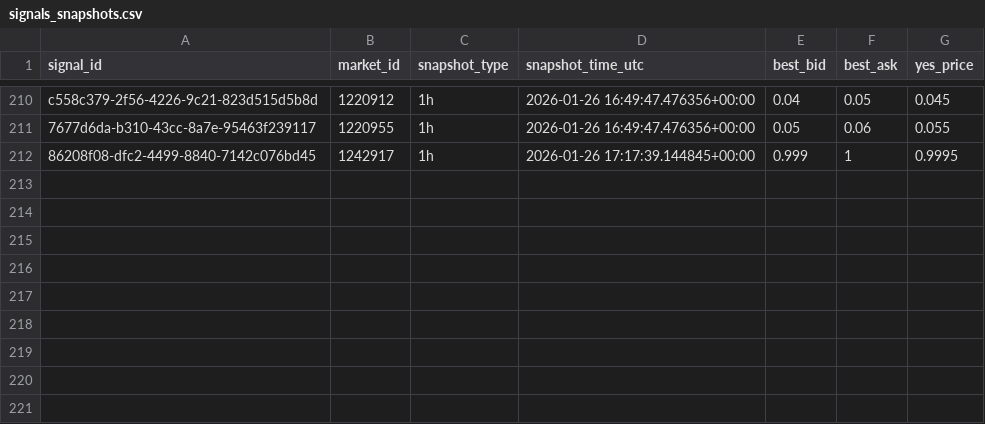
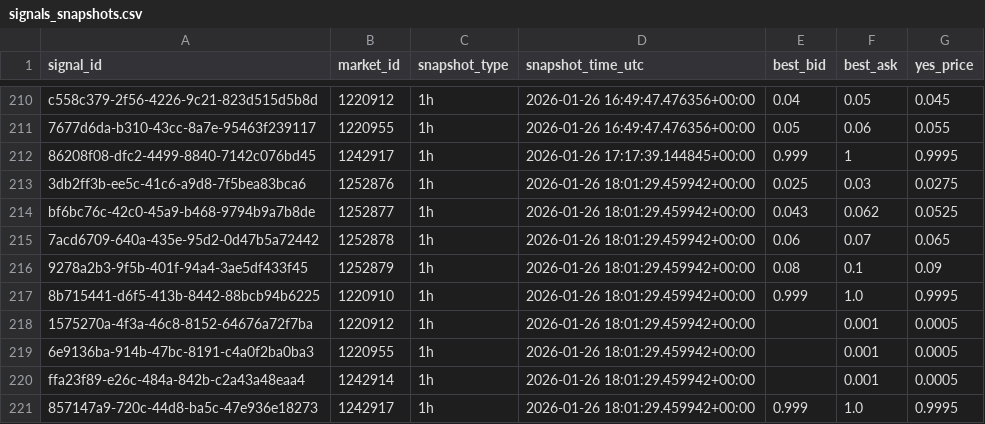
Before and after one commit to arshak-avagyan/fetch_data_test_repo, a CSV file: data/signals_snapshots.csv, drawn as a sheet; only a part is shown, gaps mark what is left out.

Commit message:
Workflow Run
Files changed:
M	data/market_change.csv
M	data/polymarket_flat_markets_t0.csv
M	data/polymarket_flat_markets_t1.csv
M	data/signals.csv
M	data/signals_merged.csv
M	data/signals_snapshots.csv

```diff
--- a/data/signals_snapshots.csv
+++ b/data/signals_snapshots.csv
@@ -212 +212,10 @@ c558c379-2f56-4226-9c21-823d515d5b8d,1220912,1h,2026-01-26 16:49:47.476356+00:00
 86208f08-dfc2-4499-8840-7142c076bd45,1242917,1h,2026-01-26 17:17:39.144845+00:00,0.999,1,0.9995
+3db2ff3b-ee5c-41c6-a9d8-7f5bea83bca6,1252876,1h,2026-01-26 18:01:29.459942+00:00,0.025,0.03,0.0275
+bf6bc76c-42c0-45a9-b468-9794b9a7b8de,1252877,1h,2026-01-26 18:01:29.459942+00:00,0.043,0.062,0.0525
+7acd6709-640a-435e-95d2-0d47b5a72442,1252878,1h,2026-01-26 18:01:29.459942+00:00,0.06,0.07,0.065
+9278a2b3-9f5b-401f-94a4-3ae5df433f45,1252879,1h,2026-01-26 18:01:29.459942+00:00,0.08,0.1,0.09
+8b715441-d6f5-413b-8442-88bcb94b6225,1220910,1h,2026-01-26 18:01:29.459942+00:00,0.999,1.0,0.9995
+1575270a-4f3a-46c8-8152-64676a72f7ba,1220912,1h,2026-01-26 18:01:29.459942+00:00,,0.001,0.0005
+6e9136ba-914b-47bc-8191-c4a0f2ba0ba3,1220955,1h,2026-01-26 18:01:29.459942+00:00,,0.001,0.0005
+ffa23f89-e26c-484a-842b-c2a43a48eaa4,1242914,1h,2026-01-26 18:01:29.459942+00:00,,0.001,0.0005
+857147a9-720c-44d8-ba5c-47e936e18273,1242917,1h,2026-01-26 18:01:29.459942+00:00,0.999,1.0,0.9995
```
Also changed, not shown: data/signals.csv, data/signals_merged.csv, 2 other files.
